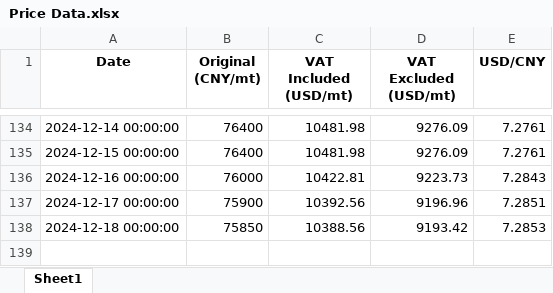
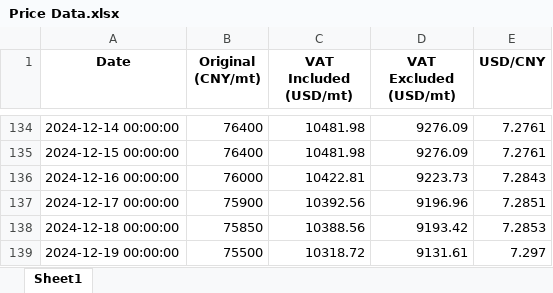
Before and after one commit to he-man-shoo/scraper, an Excel workbook: Price Data.xlsx, sheet Sheet1, drawn as a sheet; only a part is shown, gaps mark what is left out; values as stored, in another font and other column widths than the file's, no borders; the diff names each change by its address in the sheet, - before the commit and + after, or states it on an @@ line.

Commit message:
Added a new row to the Excel file

```diff
--- a/Price Data.xlsx (sheet Sheet1)
+++ b/Price Data.xlsx (sheet Sheet1)
+row 139: 2024-12-19 00:00:00 | 75500 | 10318.72 | 9131.61 | 7.297
```
